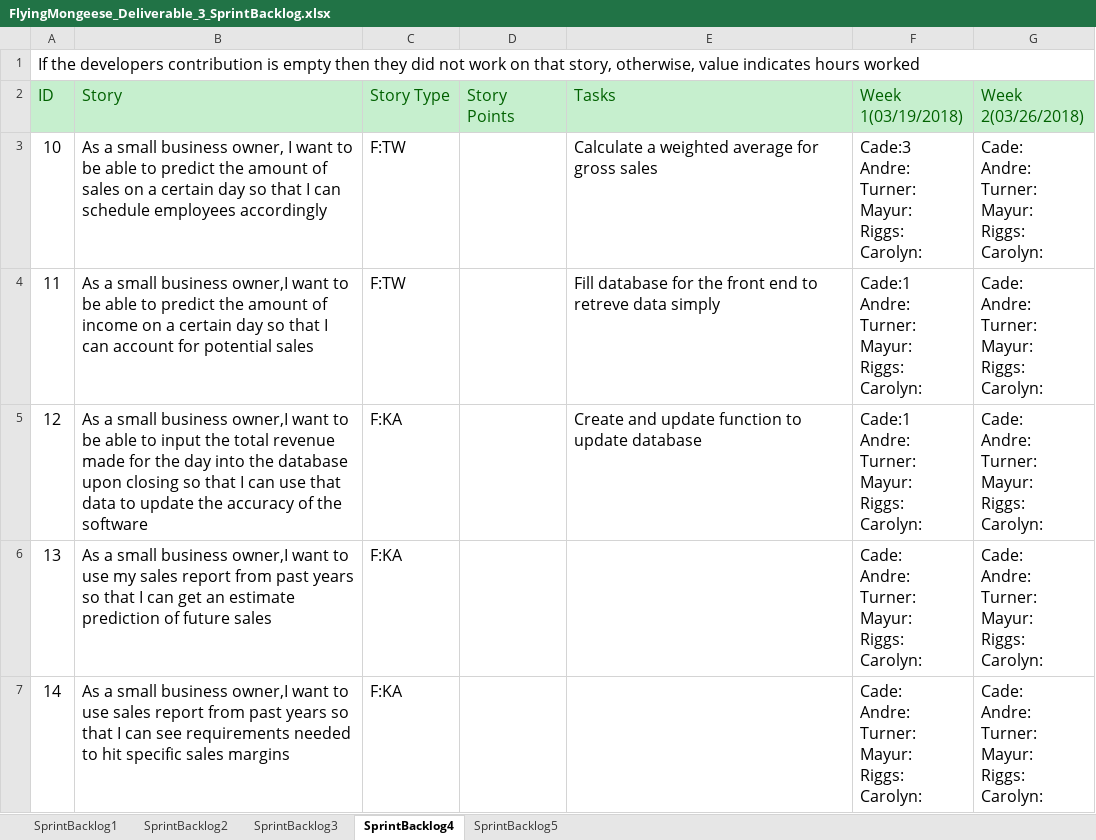
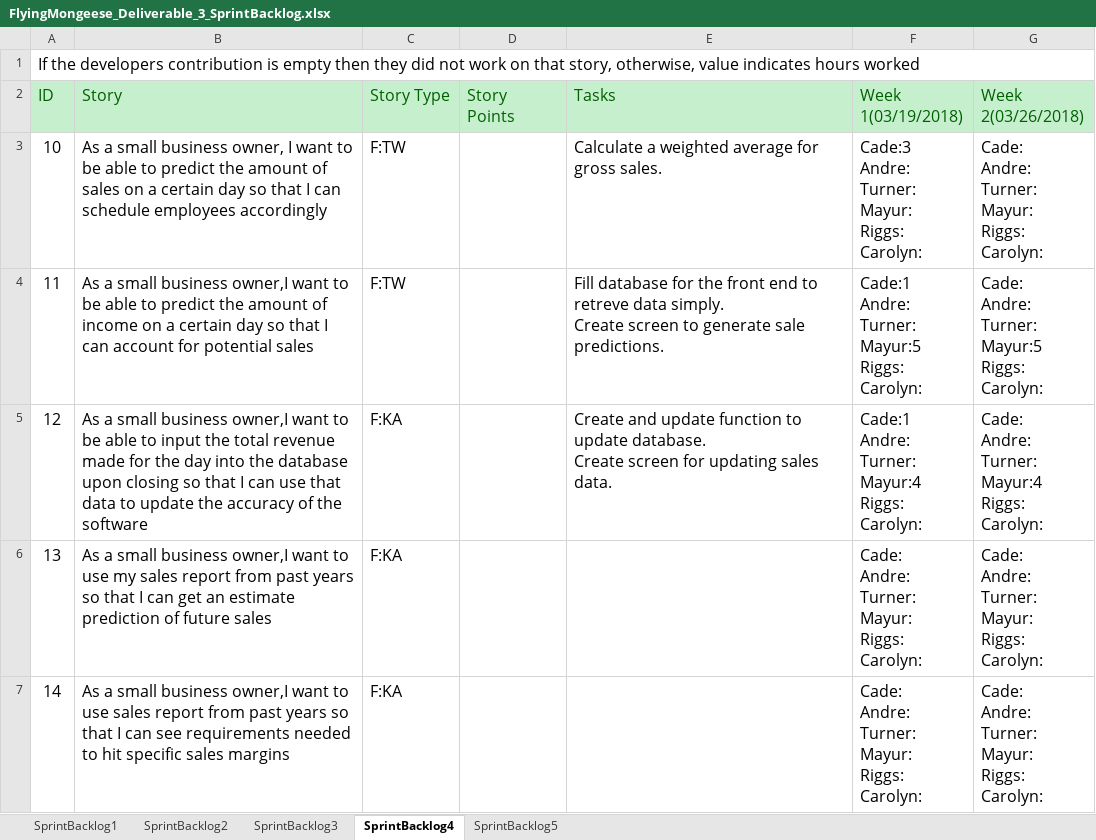
Before and after one commit to Airboy98/Software_Engineering_2_Project, an Excel workbook: documents/Deliverable_3/FlyingMongeese_Deliverable_3_SprintBacklog.xlsx, sheet SprintBacklog4, drawn as a sheet; only a part is shown; values as stored, in another font and other column widths than the file's, no borders; conditional formats not drawn; ↵ is a line break in a cell; the diff covers the shown part only; the diff names each change by its address in the sheet, - before the commit and + after, or states it on an @@ line.

Commit message:
Sprint backlog update

```diff
--- a/documents/Deliverable_3/FlyingMongeese_Deliverable_3_SprintBacklog.xlsx (sheet SprintBacklog4)
+++ b/documents/Deliverable_3/FlyingMongeese_Deliverable_3_SprintBacklog.xlsx (sheet SprintBacklog4)
-E3 (Tasks): Calculate a weighted average for gross sales
+E3 (Tasks): Calculate a weighted average for gross sales.
-E4 (Tasks): …retreve data simply
+E4 (Tasks): …retreve data simply. ↵ Create screen to generate sale predictions.
-F4 (Week 1(03/19/2018)): Cade:1 ↵ Andre: ↵ Turner: ↵ Mayur: ↵ Riggs: ↵ Carolyn:
+F4 (Week 1(03/19/2018)): Cade:1 ↵ Andre: ↵ Turner: ↵ Mayur:5 ↵ Riggs: ↵ Carolyn:
-G4 (Week 2(03/26/2018)): Cade: ↵ Andre: ↵ Turner: ↵ Mayur: ↵ Riggs: ↵ Carolyn:
+G4 (Week 2(03/26/2018)): Cade: ↵ Andre: ↵ Turner: ↵ Mayur:5 ↵ Riggs: ↵ Carolyn:
-E5 (Tasks): …to update database
+E5 (Tasks): …to update database. ↵ Create screen for updating sales data.
-F5 (Week 1(03/19/2018)): Cade:1 ↵ Andre: ↵ Turner: ↵ Mayur: ↵ Riggs: ↵ Carolyn:
+F5 (Week 1(03/19/2018)): Cade:1 ↵ Andre: ↵ Turner: ↵ Mayur:4 ↵ Riggs: ↵ Carolyn:
-G5 (Week 2(03/26/2018)): Cade: ↵ Andre: ↵ Turner: ↵ Mayur: ↵ Riggs: ↵ Carolyn:
+G5 (Week 2(03/26/2018)): Cade: ↵ Andre: ↵ Turner: ↵ Mayur:4 ↵ Riggs: ↵ Carolyn:
```
Also changed, not shown: 15 edited cells elsewhere in this sheet.
